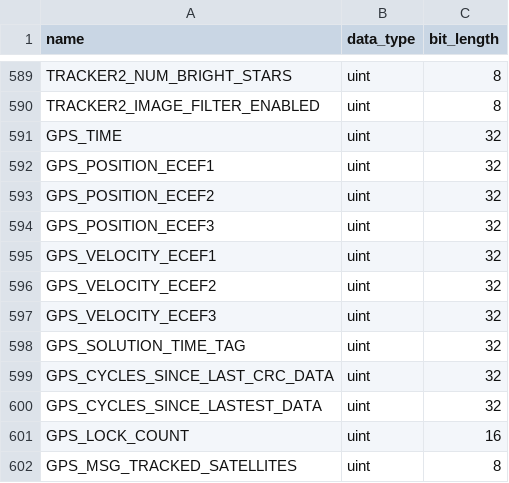
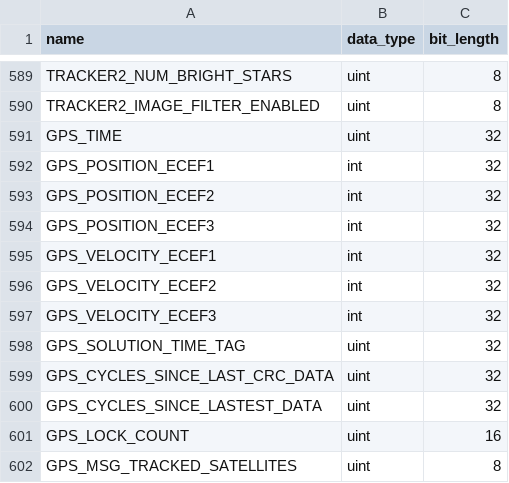
Before and after one commit to punch-mission/punchpipe, a CSV file: punchpipe/level0/defs/ENG_XACT.csv, drawn as a sheet; only a part is shown, gaps mark what is left out.

Commit message:
GPS position and velocity are signed

```diff
--- a/punchpipe/level0/defs/ENG_XACT.csv
+++ b/punchpipe/level0/defs/ENG_XACT.csv
@@ -591,8 +591,8 @@ TRACKER2_IMAGE_FILTER_ENABLED,uint,8
 GPS_TIME,uint,32
-GPS_POSITION_ECEF1,uint,32
-GPS_POSITION_ECEF2,uint,32
-GPS_POSITION_ECEF3,uint,32
-GPS_VELOCITY_ECEF1,uint,32
-GPS_VELOCITY_ECEF2,uint,32
-GPS_VELOCITY_ECEF3,uint,32
+GPS_POSITION_ECEF1,int,32
+GPS_POSITION_ECEF2,int,32
+GPS_POSITION_ECEF3,int,32
+GPS_VELOCITY_ECEF1,int,32
+GPS_VELOCITY_ECEF2,int,32
+GPS_VELOCITY_ECEF3,int,32
 GPS_SOLUTION_TIME_TAG,uint,32
```
